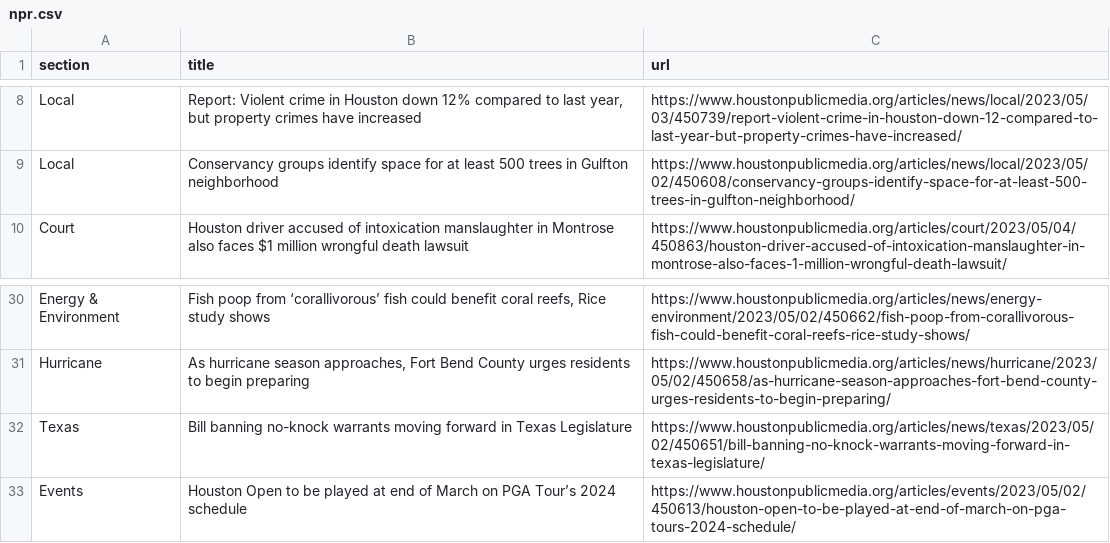
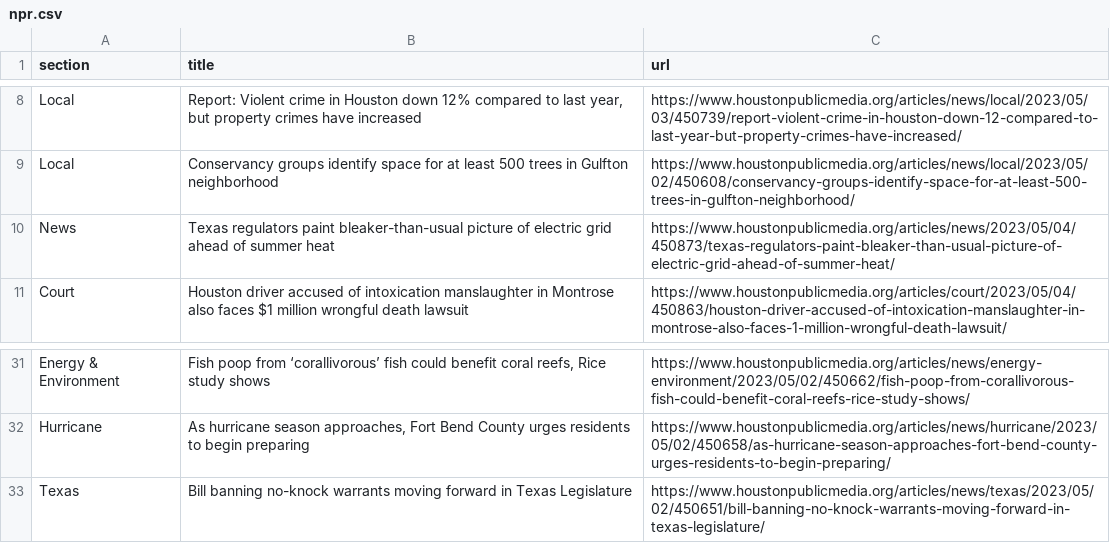
Before and after one commit to js5966/auto_run, a CSV file: npr.csv, drawn as a sheet; only a part is shown, gaps mark what is left out.

```diff
--- a/npr.csv
+++ b/npr.csv
@@ -9,2 +9,3 @@ Local,"Report: Violent crime in Houston down 12% compared to last year, but prop
 Local,Conservancy groups identify space for at least 500 trees in Gulfton neighborhood,https://www.houstonpublicmedia.org/articles/news/local/2023/05/02/450608/conservancy-groups-identify-space-for-at-least-500-trees-in-gulfton-neighborhood/
+News,Texas regulators paint bleaker-than-usual picture of electric grid ahead of summer heat,https://www.houstonpublicmedia.org/articles/news/2023/05/04/450873/texas-regulators-paint-bleaker-than-usual-picture-of-electric-grid-ahead-of-summer-heat/
 Court,Houston driver accused of intoxication manslaughter in Montrose also faces $1 million wrongful death lawsuit,https://www.houstonpublicmedia.org/articles/court/2023/05/04/450863/houston-driver-accused-of-intoxication-manslaughter-in-montrose-also-faces-1-million-wrongful-death-lawsuit/
@@ -32,2 +33 @@ Hurricane,"As hurricane season approaches, Fort Bend County urges residents to b
 Texas,Bill banning no-knock warrants moving forward in Texas Legislature,https://www.houstonpublicmedia.org/articles/news/texas/2023/05/02/450651/bill-banning-no-knock-warrants-moving-forward-in-texas-legislature/
-Events,Houston Open to be played at end of March on PGA Tour’s 2024 schedule,https://www.houstonpublicmedia.org/articles/events/2023/05/02/450613/houston-open-to-be-played-at-end-of-march-on-pga-tours-2024-schedule/
```
